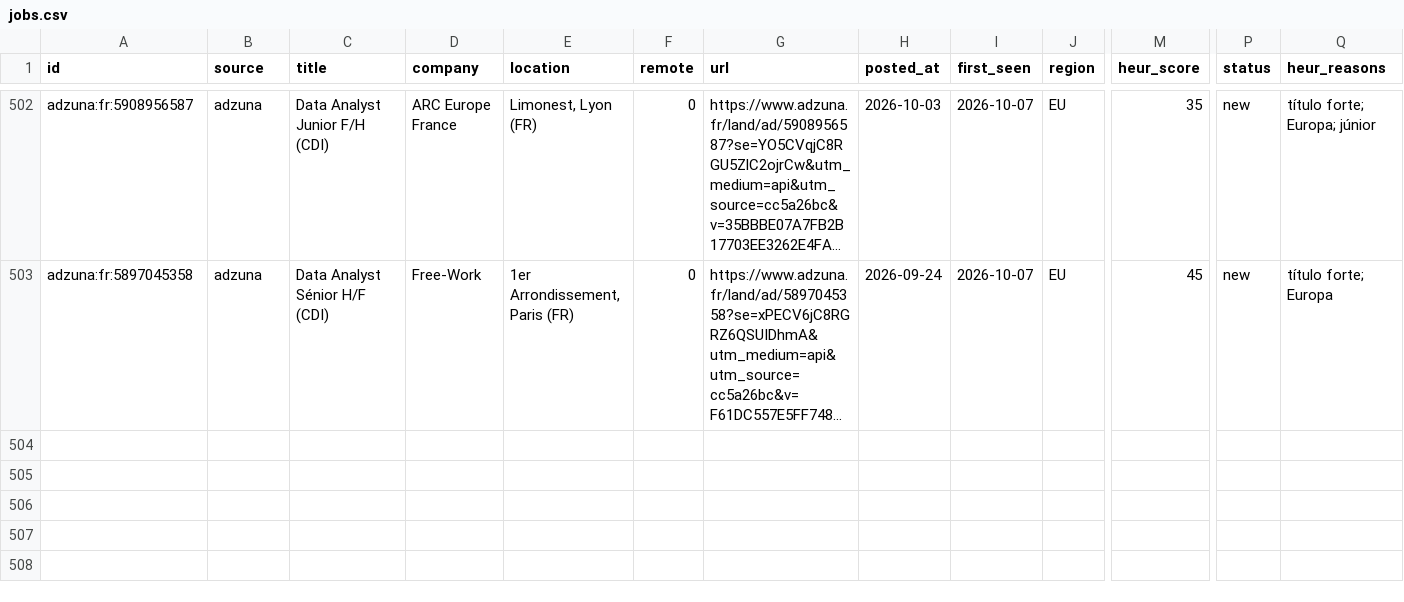
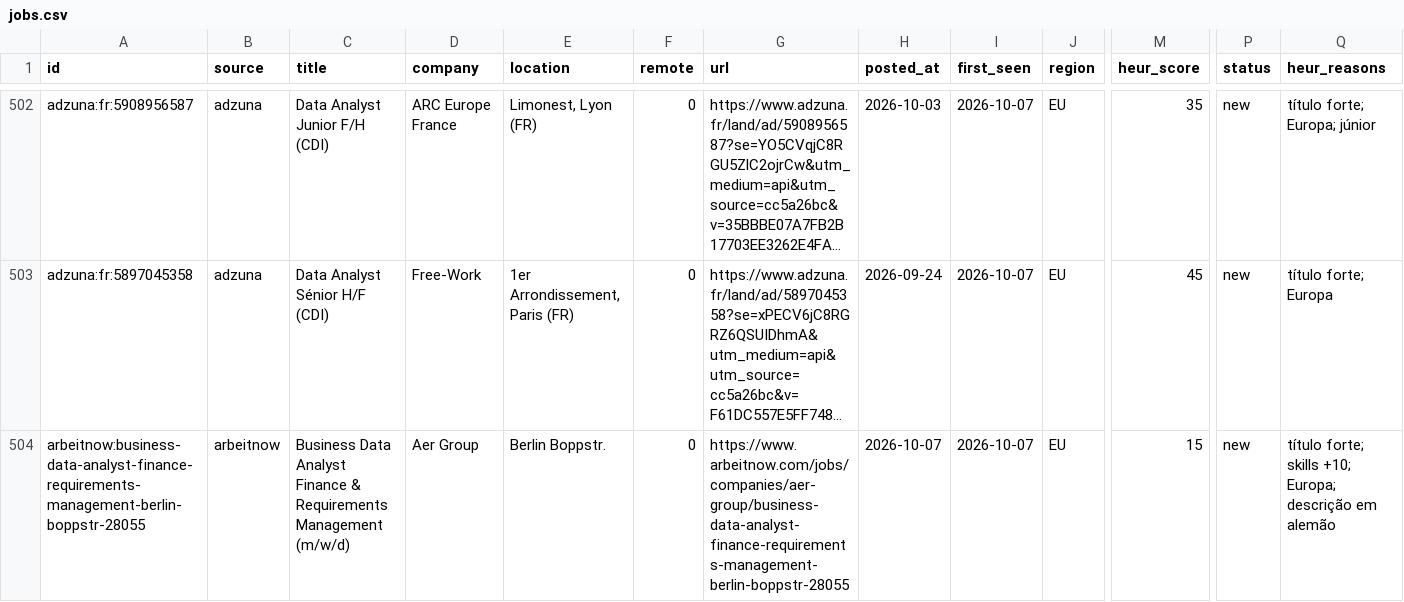
Before and after one commit to IagoRavi/job-market-pipeline, a CSV file: data/jobs.csv, drawn as a sheet; only a part is shown, gaps mark what is left out; long unchanged cells end in …; rows hold the shown columns only; the diff names each change by its address in the sheet, - before the commit and + after, or states it on an @@ line.

```diff
--- a/data/jobs.csv
+++ b/data/jobs.csv
+row 504: arbeitnow:business-data-analyst-finance-requirements-management-berlin-boppstr-28055 | arbeitnow | Business Data Analyst Finance & Requirements Management (m/w/d) | Aer Group | Berlin Boppstr. | 0 | https://www.arbeitnow.com/jobs/companies/aer-group/business-data-analyst-finance-requirements-management-berlin-boppstr-28055 | 2026-10-07 | 2026-10-07 | EU | 15 | new | título forte; skills +10; Europa; descrição em alemão
```
Also changed, not shown: 18 other files.
